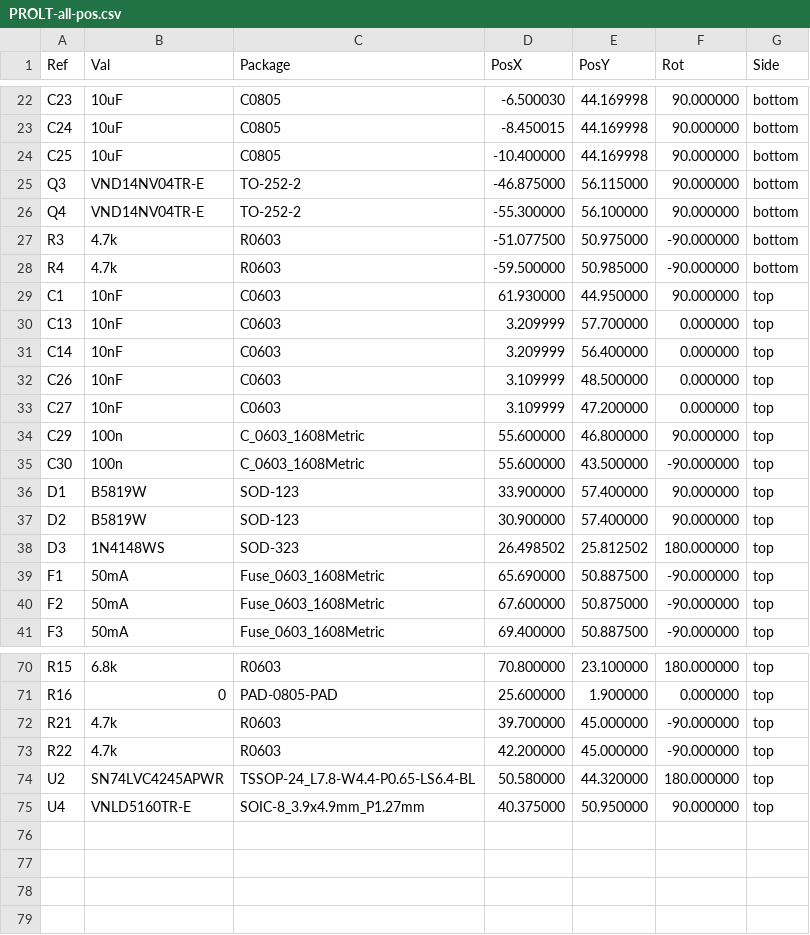
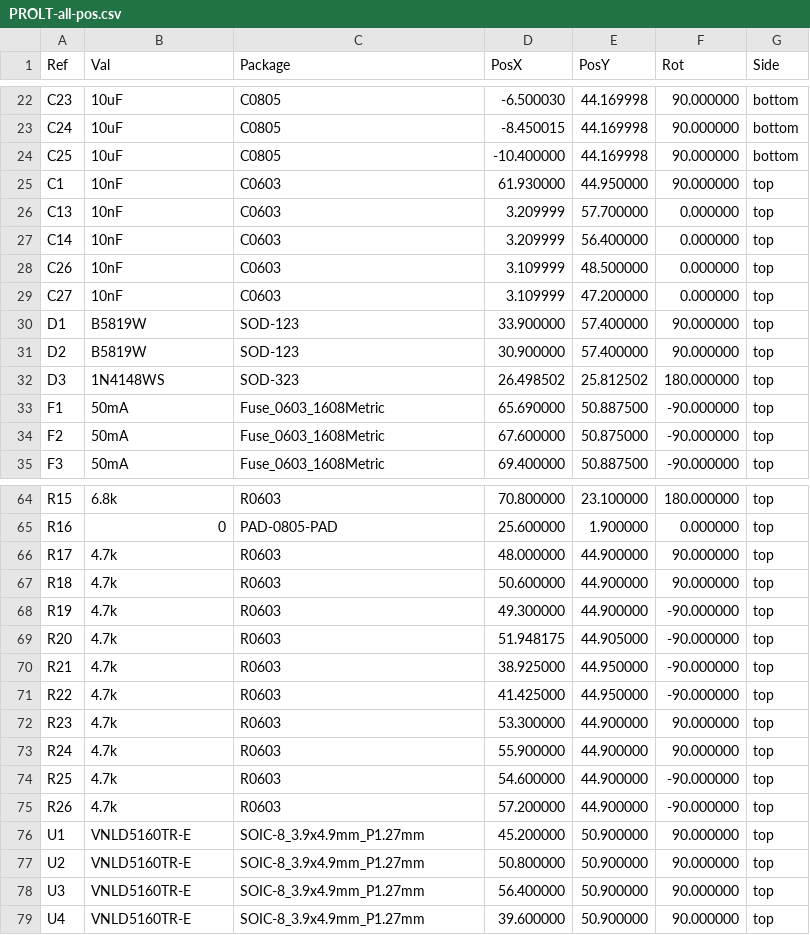
Before and after one commit to ADVecu/Hellen-PROLT, a CSV file: gerber/PROLT-all-pos.csv, drawn as a sheet; only a part is shown, gaps mark what is left out; the diff covers the shown part only.

```diff
--- a/gerber/PROLT-all-pos.csv
+++ b/gerber/PROLT-all-pos.csv
@@ -24,6 +24,2 @@ Ref,Val,Package,PosX,PosY,Rot,Side
 "C25","10uF","C0805",-10.400000,44.169998,90.000000,bottom
-"Q3","VND14NV04TR-E","TO-252-2",-46.875000,56.115000,90.000000,bottom
-"Q4","VND14NV04TR-E","TO-252-2",-55.300000,56.100000,90.000000,bottom
-"R3","4.7k","R0603",-51.077500,50.975000,-90.000000,bottom
-"R4","4.7k","R0603",-59.500000,50.985000,-90.000000,bottom
 "C1","10nF","C0603",61.930000,44.950000,90.000000,top
@@ -33,4 +29,2 @@ Ref,Val,Package,PosX,PosY,Rot,Side
 "C27","10nF","C0603",3.109999,47.200000,0.000000,top
-"C29","100n","C_0603_1608Metric",55.600000,46.800000,90.000000,top
-"C30","100n","C_0603_1608Metric",55.600000,43.500000,-90.000000,top
 "D1","B5819W","SOD-123",33.900000,57.400000,90.000000,top
@@ -71,5 +65,15 @@ Ref,Val,Package,PosX,PosY,Rot,Side
 "R16","0","PAD-0805-PAD",25.600000,1.900000,0.000000,top
-"R21","4.7k","R0603",39.700000,45.000000,-90.000000,top
-"R22","4.7k","R0603",42.200000,45.000000,-90.000000,top
-"U2","SN74LVC4245APWR","TSSOP-24_L7.8-W4.4-P0.65-LS6.4-BL",50.580000,44.320000,180.000000,top
-"U4","VNLD5160TR-E","SOIC-8_3.9x4.9mm_P1.27mm",40.375000,50.950000,90.000000,top
+"R17","4.7k","R0603",48.000000,44.900000,90.000000,top
+"R18","4.7k","R0603",50.600000,44.900000,90.000000,top
+"R19","4.7k","R0603",49.300000,44.900000,-90.000000,top
+"R20","4.7k","R0603",51.948175,44.905000,-90.000000,top
+"R21","4.7k","R0603",38.925000,44.950000,-90.000000,top
+"R22","4.7k","R0603",41.425000,44.950000,-90.000000,top
+"R23","4.7k","R0603",53.300000,44.900000,90.000000,top
+"R24","4.7k","R0603",55.900000,44.900000,90.000000,top
+"R25","4.7k","R0603",54.600000,44.900000,-90.000000,top
+"R26","4.7k","R0603",57.200000,44.900000,-90.000000,top
+"U1","VNLD5160TR-E","SOIC-8_3.9x4.9mm_P1.27mm",45.200000,50.900000,90.000000,top
+"U2","VNLD5160TR-E","SOIC-8_3.9x4.9mm_P1.27mm",50.800000,50.900000,90.000000,top
+"U3","VNLD5160TR-E","SOIC-8_3.9x4.9mm_P1.27mm",56.400000,50.900000,90.000000,top
+"U4","VNLD5160TR-E","SOIC-8_3.9x4.9mm_P1.27mm",39.600000,50.900000,90.000000,top
```
Also changed, not shown: 2 added rows, 2 removed rows and 10 edited cells elsewhere in this file, gerber/PROLT.csv, 16 other files.
